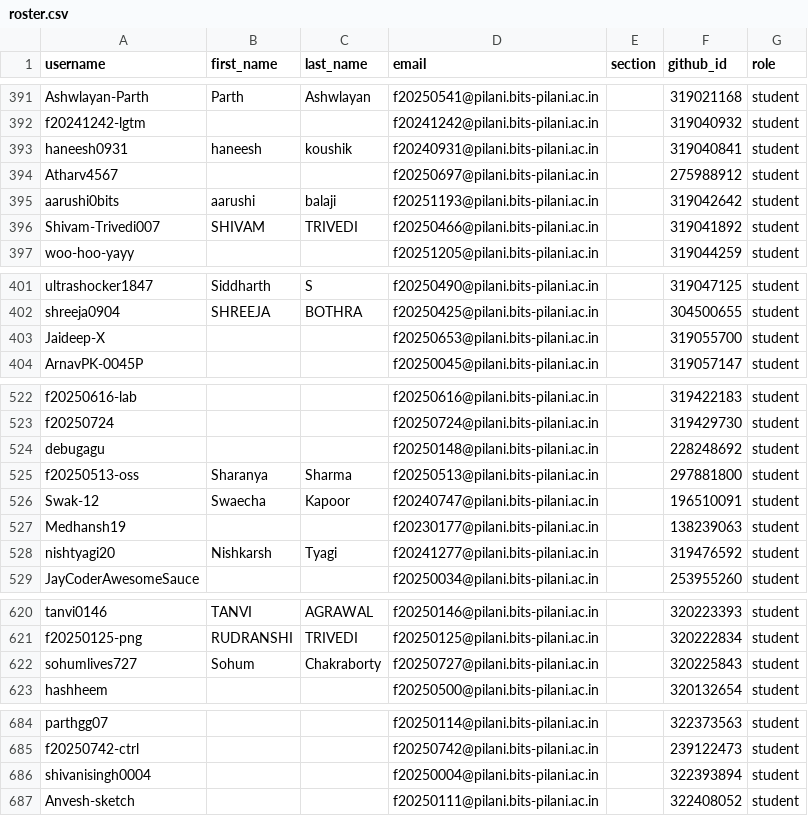
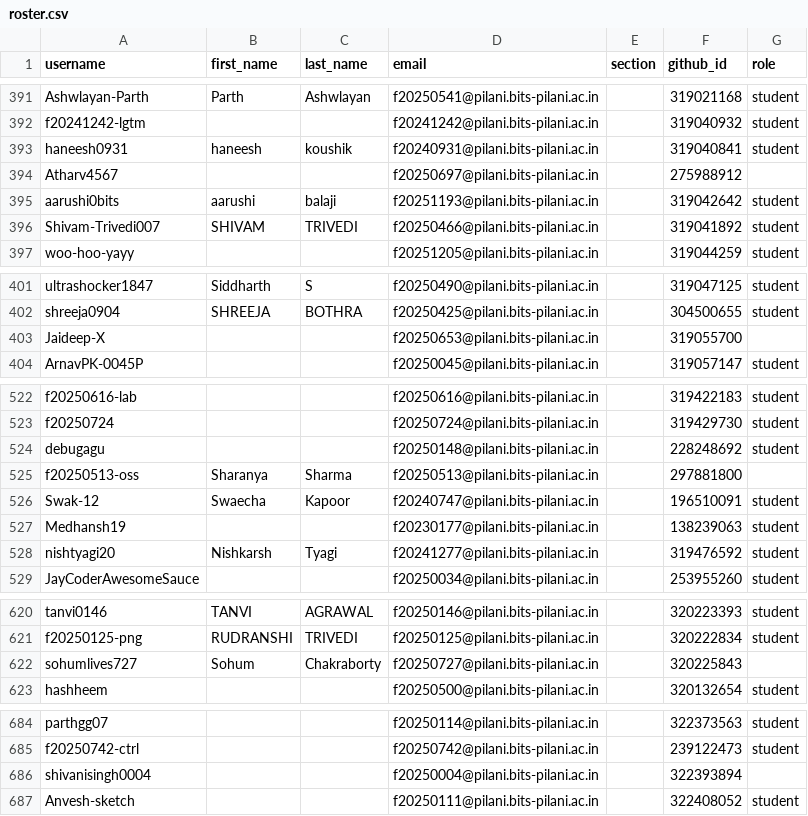
Before and after one commit to f2152026/classroom50, a CSV file: f215-digital-design/roster.csv, drawn as a sheet; only a part is shown, gaps mark what is left out; the diff covers the shown part only.

```diff
--- a/f215-digital-design/roster.csv
+++ b/f215-digital-design/roster.csv
@@ -393,3 +393,3 @@ f20241242-lgtm,,,f20241242@pilani.bits-pilani.ac.in,,319040932,student
 haneesh0931,haneesh,koushik,f20240931@pilani.bits-pilani.ac.in,,319040841,student
-Atharv4567,,,f20250697@pilani.bits-pilani.ac.in,,275988912,student
+Atharv4567,,,f20250697@pilani.bits-pilani.ac.in,,275988912,
 aarushi0bits,aarushi,balaji,f20251193@pilani.bits-pilani.ac.in,,319042642,student
@@ -402,3 +402,3 @@ ultrashocker1847,Siddharth,S,f20250490@pilani.bits-pilani.ac.in,,319047125,stude
 shreeja0904,SHREEJA,BOTHRA,f20250425@pilani.bits-pilani.ac.in,,304500655,student
-Jaideep-X,,,f20250653@pilani.bits-pilani.ac.in,,319055700,student
+Jaideep-X,,,f20250653@pilani.bits-pilani.ac.in,,319055700,
 ArnavPK-0045P,,,f20250045@pilani.bits-pilani.ac.in,,319057147,student
@@ -524,3 +524,3 @@ f20250724,,,f20250724@pilani.bits-pilani.ac.in,,319429730,student
 debugagu,,,f20250148@pilani.bits-pilani.ac.in,,228248692,student
-f20250513-oss,Sharanya,Sharma,f20250513@pilani.bits-pilani.ac.in,,297881800,student
+f20250513-oss,Sharanya,Sharma,f20250513@pilani.bits-pilani.ac.in,,297881800,
 Swak-12,Swaecha,Kapoor,f20240747@pilani.bits-pilani.ac.in,,196510091,student
@@ -621,3 +621,3 @@ tanvi0146,TANVI,AGRAWAL,f20250146@pilani.bits-pilani.ac.in,,320223393,student
 f20250125-png,RUDRANSHI,TRIVEDI,f20250125@pilani.bits-pilani.ac.in,,320222834,student
-sohumlives727,Sohum,Chakraborty,f20250727@pilani.bits-pilani.ac.in,,320225843,student
+sohumlives727,Sohum,Chakraborty,f20250727@pilani.bits-pilani.ac.in,,320225843,
 hashheem,,,f20250500@pilani.bits-pilani.ac.in,,320132654,student
@@ -685,3 +685,3 @@ parthgg07,,,f20250114@pilani.bits-pilani.ac.in,,322373563,student
 f20250742-ctrl,,,f20250742@pilani.bits-pilani.ac.in,,239122473,student
-shivanisingh0004,,,f20250004@pilani.bits-pilani.ac.in,,322393894,student
+shivanisingh0004,,,f20250004@pilani.bits-pilani.ac.in,,322393894,
 Anvesh-sketch,,,f20250111@pilani.bits-pilani.ac.in,,322408052,student
```
Also changed, not shown: 10 edited cells elsewhere in this file.
